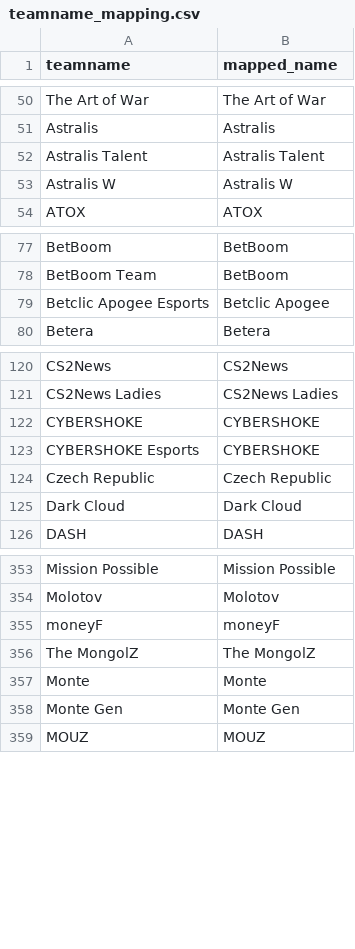
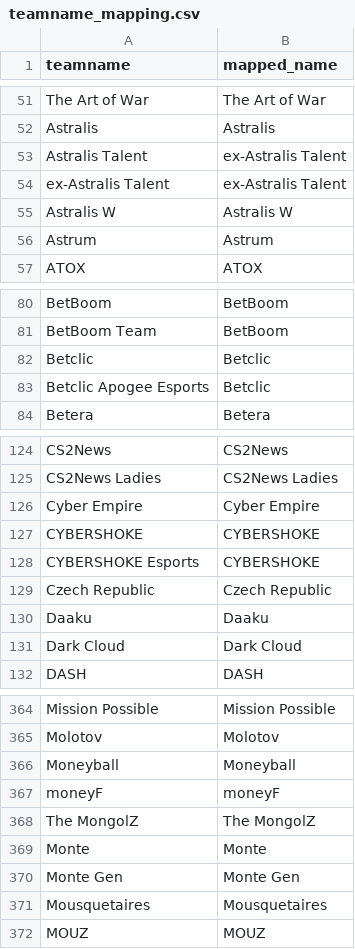
Before and after one commit to debruijn/cs2, a CSV file: combined_cs2_rankings/teamname_mapping.csv, drawn as a sheet; only a part is shown, gaps mark what is left out; the diff covers the shown part only.

```diff
--- a/combined_cs2_rankings/teamname_mapping.csv
+++ b/combined_cs2_rankings/teamname_mapping.csv
@@ -51,4 +52,6 @@ The Art of War,The Art of War
 Astralis,Astralis
-Astralis Talent,Astralis Talent
+Astralis Talent,ex-Astralis Talent
+ex-Astralis Talent,ex-Astralis Talent
 Astralis W,Astralis W
+Astrum,Astrum
 ATOX,ATOX
@@ -78,3 +81,4 @@ BetBoom,BetBoom
 BetBoom Team,BetBoom
-Betclic Apogee Esports,Betclic Apogee
+Betclic,Betclic
+Betclic Apogee Esports,Betclic
 Betera,Betera
@@ -121,2 +125,3 @@ CS2News,CS2News
 CS2News Ladies,CS2News Ladies
+Cyber Empire,Cyber Empire
 CYBERSHOKE,CYBERSHOKE
@@ -124,2 +129,3 @@ CYBERSHOKE Esports,CYBERSHOKE
 Czech Republic,Czech Republic
+Daaku,Daaku
 Dark Cloud,Dark Cloud
@@ -354,2 +365,3 @@ Mission Possible,Mission Possible
 Molotov,Molotov
+Moneyball,Moneyball
 moneyF,moneyF
@@ -358,2 +370,3 @@ Monte,Monte
 Monte Gen,Monte Gen
+Mousquetaires,Mousquetaires
 MOUZ,MOUZ
```
Also changed, not shown: 11 added rows and 2 edited cells elsewhere in this file, combined_cs2_rankings/rosters.csv.
